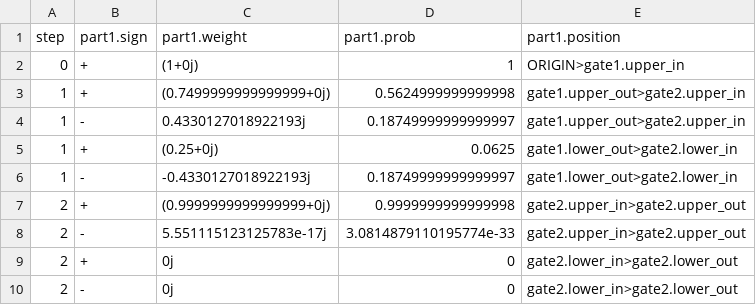
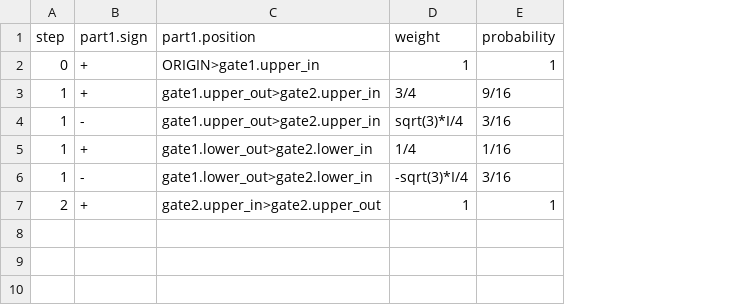
Before and after one commit to rgobbel/quantish, a CSV file: csv/noop_baseline_all.csv, drawn as a sheet; removed rows and columns are numbered as before the commit, all else as after; the diff names each change by its address in the sheet, - before the commit and + after, or states it on an @@ line.

```diff
--- a/csv/noop_baseline_all.csv
+++ b/csv/noop_baseline_all.csv
-column C (part1.weight), rows 2-7: (1+0j) | (0.7499999999999999+0j) | 0.4330127018922193j | (0.25+0j) | -0.4330127018922193j | (0.9999999999999999+0j)
-column D (part1.prob), rows 2-7: 1 | 0.5624999999999998 | 0.18749999999999997 | 0.0625 | 0.18749999999999997 | 0.9999999999999998
+column D (weight), rows 2-7: 1 | 3/4 | sqrt(3)*I/4 | 1/4 | -sqrt(3)*I/4 | 1
+column E (probability), rows 2-7: 1 | 9/16 | 3/16 | 1/16 | 3/16 | 1
-row 8: 2 | - | 5.551115123125783e-17j | 3.0814879110195774e-33 | gate2.upper_in>gate2.upper_out
-row 9: 2 | + | 0j | 0 | gate2.lower_in>gate2.lower_out
-row 10: 2 | - | 0j | 0 | gate2.lower_in>gate2.lower_out
```
Also changed, not shown: csv/noop_zero_interposed_all.csv, csv/noop_zero_interposed_results.csv, 33 other files.
